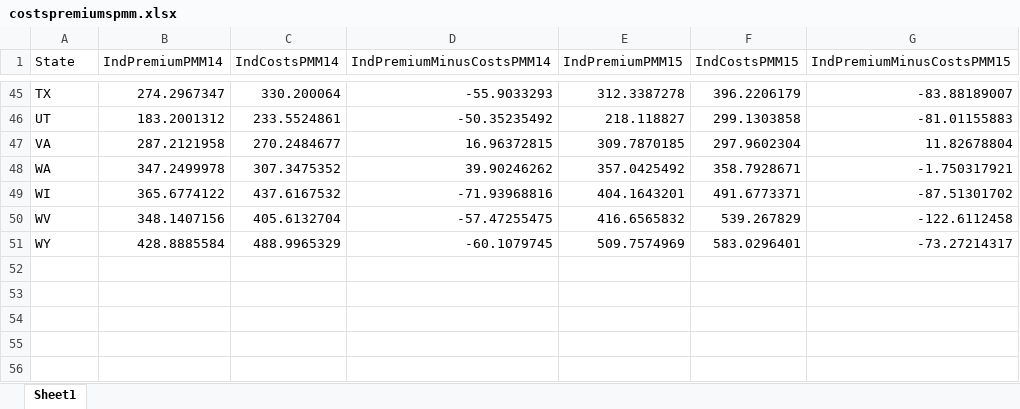
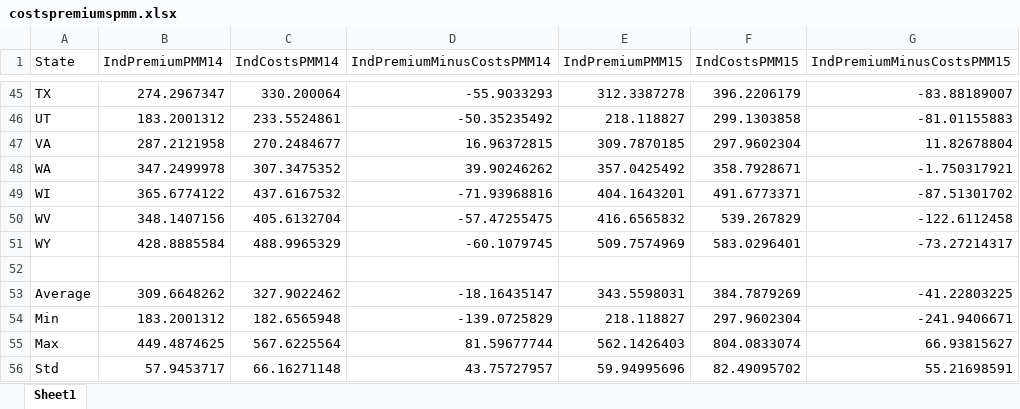
Before and after one commit to Aquaroyal72/risk-adjustment-model-2, an Excel workbook: Week4/Output/costspremiumspmm.xlsx, sheet Sheet1, drawn as a sheet; only a part is shown, gaps mark what is left out; values as stored, in another font and other column widths than the file's, no borders; the diff names each change by its address in the sheet, - before the commit and + after, or states it on an @@ line.

Commit message:
week 4

```diff
--- a/Week4/Output/costspremiumspmm.xlsx (sheet Sheet1)
+++ b/Week4/Output/costspremiumspmm.xlsx (sheet Sheet1)
+row 52: (empty)
+row 53: Average | 309.6648262 | 327.9022462 | -18.16435147 | 343.5598031 | 384.7879269 | -41.22803225
+row 54: Min | 183.2001312 | 182.6565948 | -139.0725829 | 218.118827 | 297.9602304 | -241.9406671
+row 55: Max | 449.4874625 | 567.6225564 | 81.59677744 | 562.1426403 | 804.0833074 | 66.93815627
+row 56: Std | 57.9453717 | 66.16271148 | 43.75727957 | 59.94995696 | 82.49095702 | 55.21698591
```
Also changed, not shown: 4 other files.
